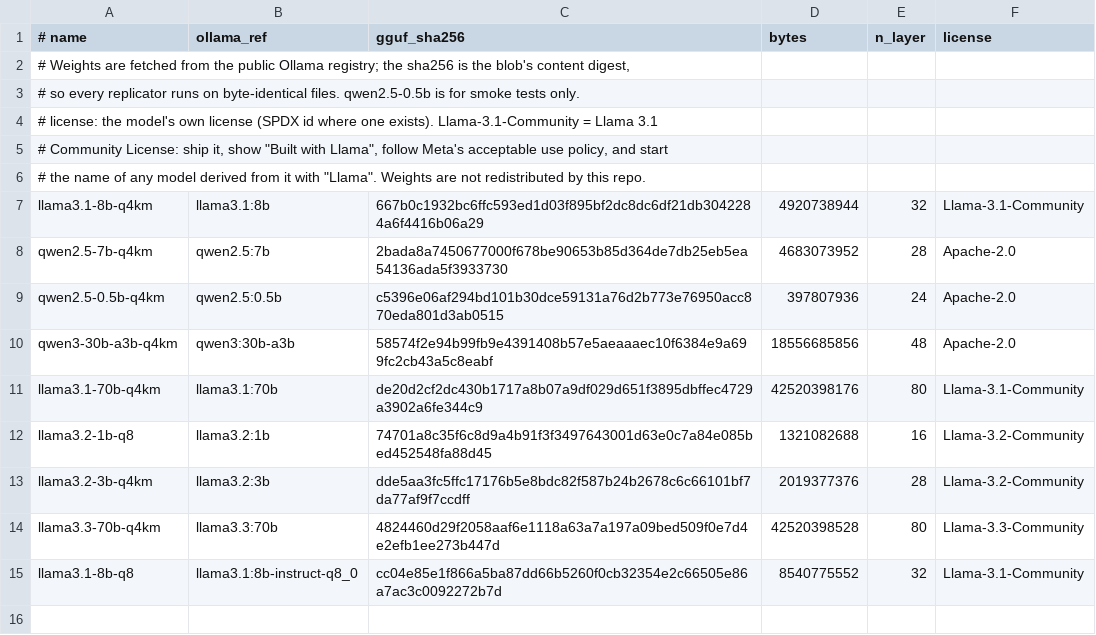
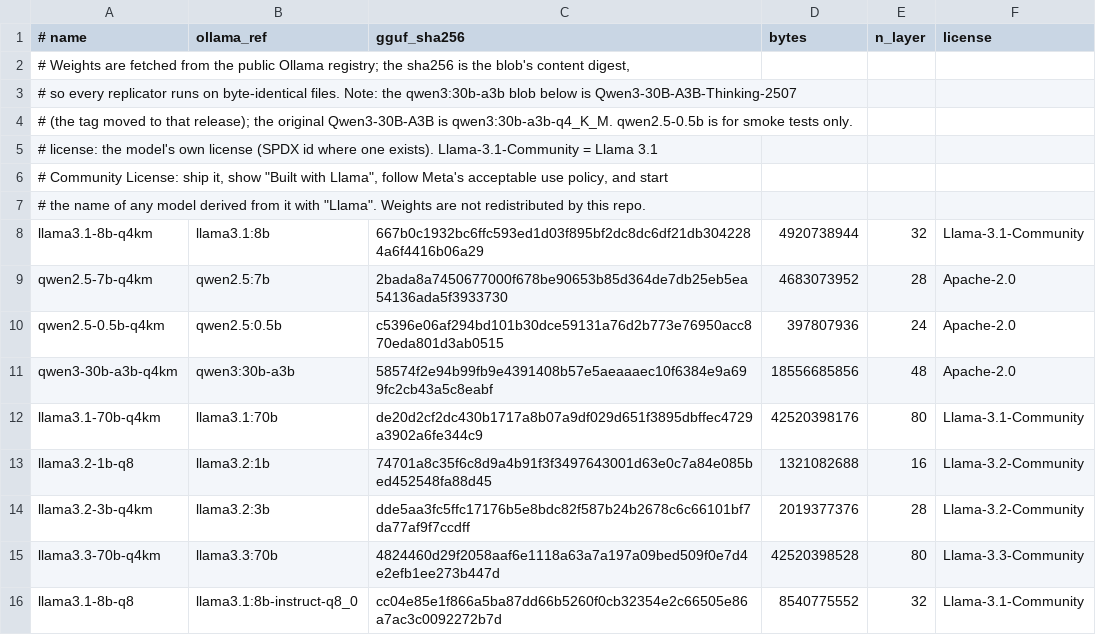
Before and after one commit to syncaissa/sushila.cpp, a TSV file: configs/models.tsv, drawn as a sheet.

```diff
--- a/configs/models.tsv
+++ b/configs/models.tsv
@@ -2,3 +2,4 @@
 # Weights are fetched from the public Ollama registry; the sha256 is the blob's content digest,
-# so every replicator runs on byte-identical files. qwen2.5-0.5b is for smoke tests only.
+# so every replicator runs on byte-identical files. Note: the qwen3:30b-a3b blob below is Qwen3-30B-A3B-Thinking-2507
+# (the tag moved to that release); the original Qwen3-30B-A3B is qwen3:30b-a3b-q4_K_M. qwen2.5-0.5b is for smoke tests only.
 # license: the model's own license (SPDX id where one exists). Llama-3.1-Community = Llama 3.1
```
Also changed, not shown: 4 other files.
